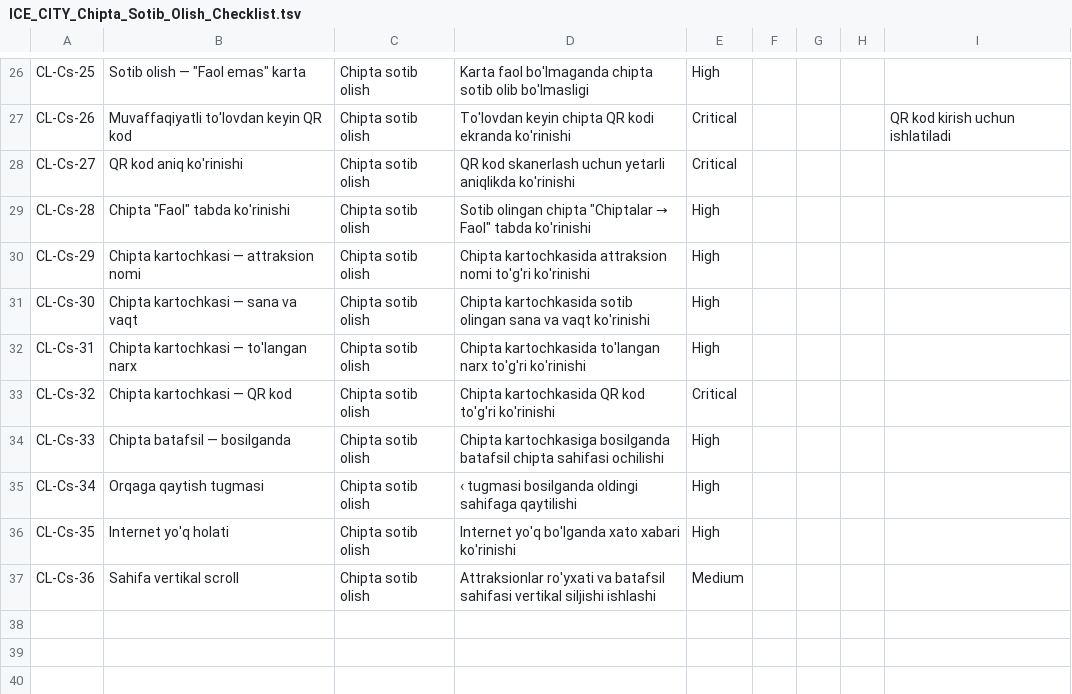
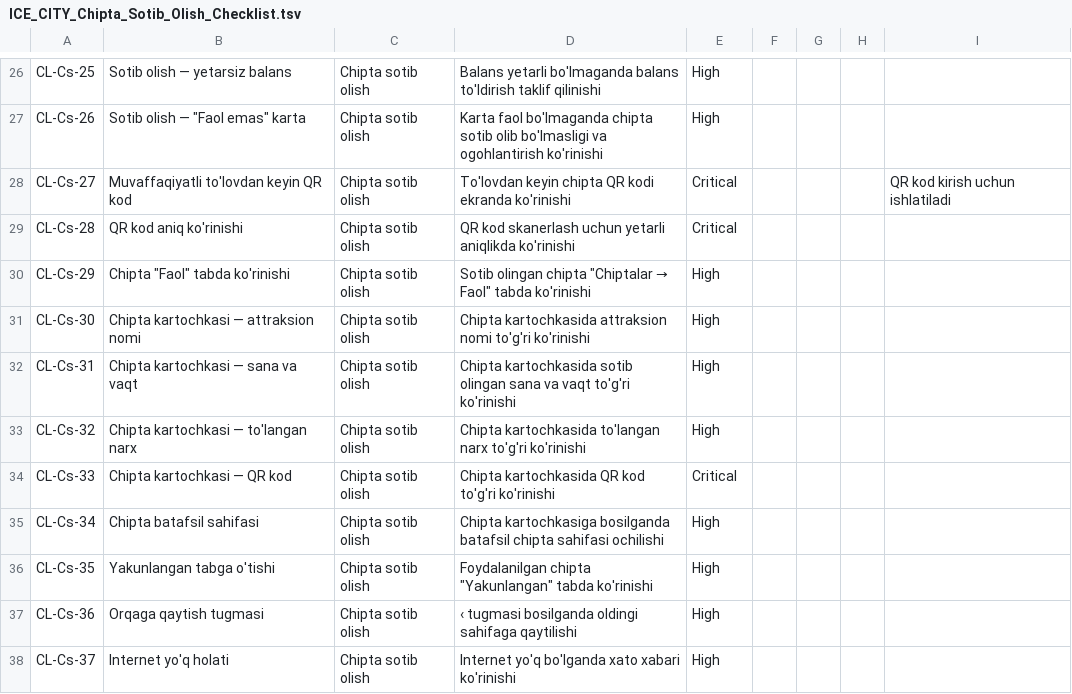
Before and after one commit to sobirovhamidullo2005-rgb/Ice-city, a TSV file: ICE_CITY_Chipta_Sotib_Olish_Checklist.tsv, drawn as a sheet; only a part is shown, gaps mark what is left out; the diff covers the shown part only; the diff names each change by its address in the sheet, - before the commit and + after, or states it on an @@ line.

Commit message:
feat: Chipta sotib olish oqimi uchun checklist yangilandi (38 ta test case)

```diff
--- a/ICE_CITY_Chipta_Sotib_Olish_Checklist.tsv
+++ b/ICE_CITY_Chipta_Sotib_Olish_Checklist.tsv
-B26: Sotib olish — "Faol emas" karta
+B26: Sotib olish — yetarsiz balans
-D26: Karta faol bo'lmaganda chipta sotib olib bo'lmasligi
+D26: Balans yetarli bo'lmaganda balans to'ldirish taklif qilinishi
-B27: Muvaffaqiyatli to'lovdan keyin QR kod
+B27: Sotib olish — "Faol emas" karta
-D27: To'lovdan keyin chipta QR kodi ekranda ko'rinishi
+D27: Karta faol bo'lmaganda chipta sotib olib bo'lmasligi va ogohlantirish ko'rinishi
-E27: Critical
+E27: High
-I27: QR kod kirish uchun ishlatiladi
+I27: (empty)
-B28: QR kod aniq ko'rinishi
+B28: Muvaffaqiyatli to'lovdan keyin QR kod
-D28: QR kod skanerlash uchun yetarli aniqlikda ko'rinishi
+D28: To'lovdan keyin chipta QR kodi ekranda ko'rinishi
-I28: (empty)
+I28: QR kod kirish uchun ishlatiladi
-B29: Chipta "Faol" tabda ko'rinishi
+B29: QR kod aniq ko'rinishi
@@ D29: Sotib olingan chipta "Chiptalar → Faol" tabda ko'rinishi → QR kod skanerlash uchun yetarli aniqlikda ko'rinishi @@
-E29: High
+E29: Critical
-B30: Chipta kartochkasi — attraksion nomi
+B30: Chipta "Faol" tabda ko'rinishi
@@ D30: Chipta kartochkasida attraksion nomi to'g'ri ko'rinishi → Sotib olingan chipta "Chiptalar → Faol" tabda ko'rinishi @@
-B31: Chipta kartochkasi — sana va vaqt
+B31: Chipta kartochkasi — attraksion nomi
-D31: Chipta kartochkasida sotib olingan sana va vaqt ko'rinishi
+D31: Chipta kartochkasida attraksion nomi to'g'ri ko'rinishi
-B32: Chipta kartochkasi — to'langan narx
+B32: Chipta kartochkasi — sana va vaqt
-D32: Chipta kartochkasida to'langan narx to'g'ri ko'rinishi
+D32: Chipta kartochkasida sotib olingan sana va vaqt to'g'ri ko'rinishi
-B33: Chipta kartochkasi — QR kod
+B33: Chipta kartochkasi — to'langan narx
-D33: Chipta kartochkasida QR kod to'g'ri ko'rinishi
+D33: Chipta kartochkasida to'langan narx to'g'ri ko'rinishi
-E33: Critical
+E33: High
-B34: Chipta batafsil — bosilganda
+B34: Chipta kartochkasi — QR kod
-D34: Chipta kartochkasiga bosilganda batafsil chipta sahifasi ochilishi
+D34: Chipta kartochkasida QR kod to'g'ri ko'rinishi
-E34: High
+E34: Critical
-B35: Orqaga qaytish tugmasi
+B35: Chipta batafsil sahifasi
-D35: ‹ tugmasi bosilganda oldingi sahifaga qaytilishi
+D35: Chipta kartochkasiga bosilganda batafsil chipta sahifasi ochilishi
-B36: Internet yo'q holati
+B36: Yakunlangan tabga o'tishi
-D36: Internet yo'q bo'lganda xato xabari ko'rinishi
+D36: Foydalanilgan chipta "Yakunlangan" tabda ko'rinishi
-B37: Sahifa vertikal scroll
+B37: Orqaga qaytish tugmasi
-D37: Attraksionlar ro'yxati va batafsil sahifasi vertikal siljishi ishlashi
+D37: ‹ tugmasi bosilganda oldingi sahifaga qaytilishi
-E37: Medium
+E37: High
+row 38: CL-Cs-37 | Internet yo'q holati | Chipta sotib olish | Internet yo'q bo'lganda xato xabari ko'rinishi | High
```
Also changed, not shown: 1 added row and 65 edited cells elsewhere in this file.
